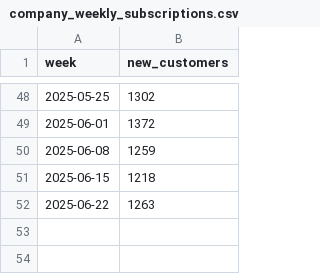
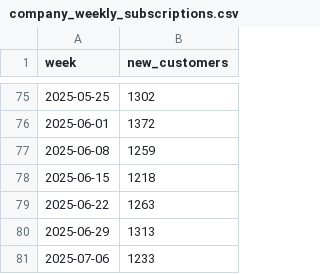
Before and after one commit to jwinternheimer/observable_metrics, a CSV file: src/data/company_weekly_subscriptions.csv, drawn as a sheet; only a part is shown, gaps mark what is left out; the diff covers the shown part only.

```diff
--- a/src/data/company_weekly_subscriptions.csv
+++ b/src/data/company_weekly_subscriptions.csv
@@ -52 +79,3 @@ week,new_customers
 2025-06-22,1263
+2025-06-29,1313
+2025-07-06,1233
```
Also changed, not shown: 27 added rows elsewhere in this file, src/data/blog_assisted_signups.csv, src/data/buffer_team_monthly_engagement.csv, 12 other files.
